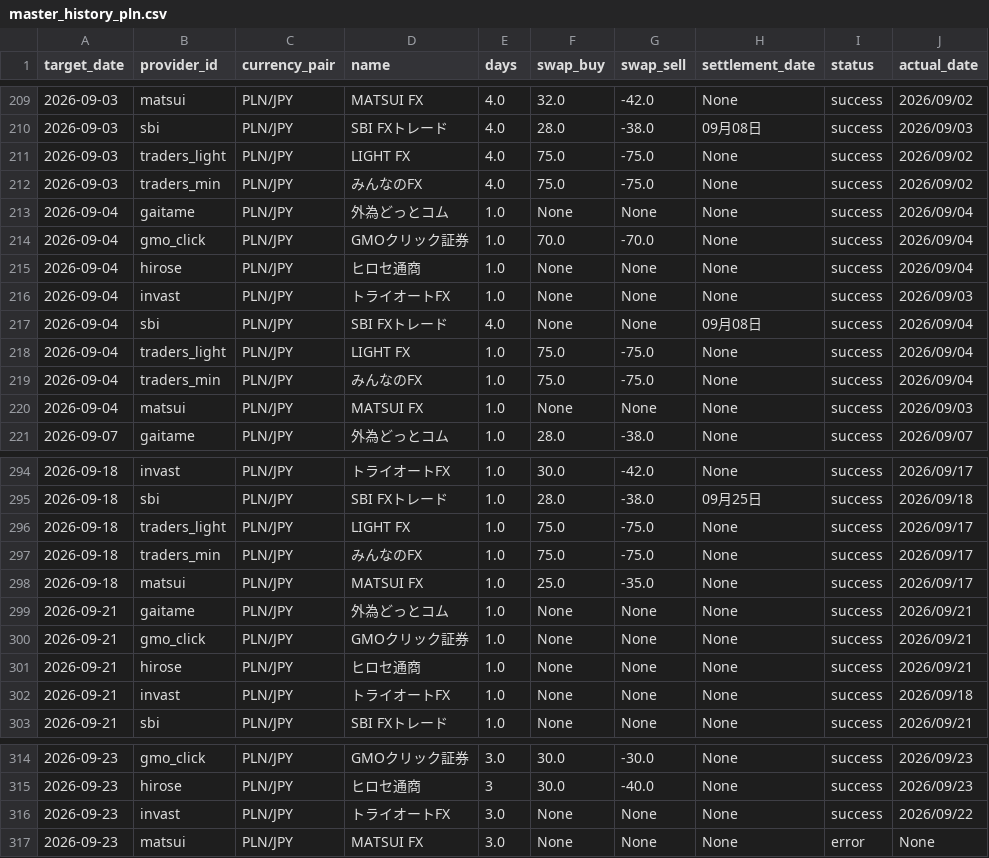
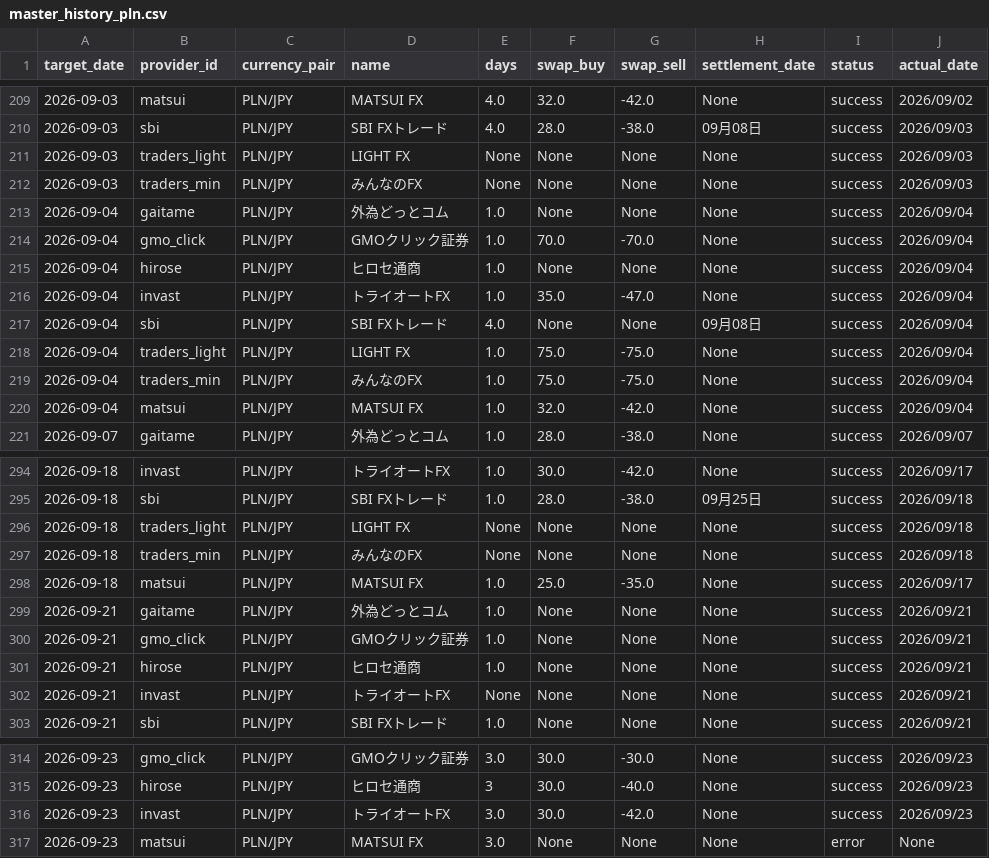
Before and after one commit to pcjidouka-spec/lira-watch-public-jp, a CSV file: public/data/master_history_pln.csv, drawn as a sheet; only a part is shown, gaps mark what is left out; the diff covers the shown part only.

```diff
--- a/public/data/master_history_pln.csv
+++ b/public/data/master_history_pln.csv
@@ -210,4 +210,4 @@ target_date,provider_id,currency_pair,name,days,swap_buy,swap_sell,settlement_da
 2026-09-03,sbi,PLN/JPY,SBI FXトレード,4.0,28.0,-38.0,09月08日,success,2026/09/03
-2026-09-03,traders_light,PLN/JPY,LIGHT FX,4.0,75.0,-75.0,None,success,2026/09/02
-2026-09-03,traders_min,PLN/JPY,みんなのFX,4.0,75.0,-75.0,None,success,2026/09/02
+2026-09-03,traders_light,PLN/JPY,LIGHT FX,None,None,None,None,success,2026/09/03
+2026-09-03,traders_min,PLN/JPY,みんなのFX,None,None,None,None,success,2026/09/03
 2026-09-04,gaitame,PLN/JPY,外為どっとコム,1.0,None,None,None,success,2026/09/04
@@ -215,3 +215,3 @@ target_date,provider_id,currency_pair,name,days,swap_buy,swap_sell,settlement_da
 2026-09-04,hirose,PLN/JPY,ヒロセ通商,1.0,None,None,None,success,2026/09/04
-2026-09-04,invast,PLN/JPY,トライオートFX,1.0,None,None,None,success,2026/09/03
+2026-09-04,invast,PLN/JPY,トライオートFX,1.0,35.0,-47.0,None,success,2026/09/04
 2026-09-04,sbi,PLN/JPY,SBI FXトレード,4.0,None,None,09月08日,success,2026/09/04
@@ -219,3 +219,3 @@ target_date,provider_id,currency_pair,name,days,swap_buy,swap_sell,settlement_da
 2026-09-04,traders_min,PLN/JPY,みんなのFX,1.0,75.0,-75.0,None,success,2026/09/04
-2026-09-04,matsui,PLN/JPY,MATSUI FX,1.0,None,None,None,success,2026/09/03
+2026-09-04,matsui,PLN/JPY,MATSUI FX,1.0,32.0,-42.0,None,success,2026/09/04
 2026-09-07,gaitame,PLN/JPY,外為どっとコム,1.0,28.0,-38.0,None,success,2026/09/07
@@ -295,4 +295,4 @@ target_date,provider_id,currency_pair,name,days,swap_buy,swap_sell,settlement_da
 2026-09-18,sbi,PLN/JPY,SBI FXトレード,1.0,28.0,-38.0,09月25日,success,2026/09/18
-2026-09-18,traders_light,PLN/JPY,LIGHT FX,1.0,75.0,-75.0,None,success,2026/09/17
-2026-09-18,traders_min,PLN/JPY,みんなのFX,1.0,75.0,-75.0,None,success,2026/09/17
+2026-09-18,traders_light,PLN/JPY,LIGHT FX,None,None,None,None,success,2026/09/18
+2026-09-18,traders_min,PLN/JPY,みんなのFX,None,None,None,None,success,2026/09/18
 2026-09-18,matsui,PLN/JPY,MATSUI FX,1.0,25.0,-35.0,None,success,2026/09/17
@@ -301,3 +301,3 @@ target_date,provider_id,currency_pair,name,days,swap_buy,swap_sell,settlement_da
 2026-09-21,hirose,PLN/JPY,ヒロセ通商,1.0,None,None,None,success,2026/09/21
-2026-09-21,invast,PLN/JPY,トライオートFX,1.0,None,None,None,success,2026/09/18
+2026-09-21,invast,PLN/JPY,トライオートFX,None,None,None,None,success,2026/09/21
 2026-09-21,sbi,PLN/JPY,SBI FXトレード,1.0,None,None,None,success,2026/09/21
@@ -315,3 +315,3 @@ target_date,provider_id,currency_pair,name,days,swap_buy,swap_sell,settlement_da
 2026-09-23,hirose,PLN/JPY,ヒロセ通商,3,30.0,-40.0,None,success,2026/09/23
-2026-09-23,invast,PLN/JPY,トライオートFX,3.0,None,None,None,success,2026/09/22
+2026-09-23,invast,PLN/JPY,トライオートFX,3.0,30.0,-42.0,None,success,2026/09/23
 2026-09-23,matsui,PLN/JPY,MATSUI FX,3.0,None,None,None,error,None
```
Also changed, not shown: 2 edited cells elsewhere in this file, public/data/master_history_huf.csv, public/data/master_history_mxn.csv, 9 other files.
